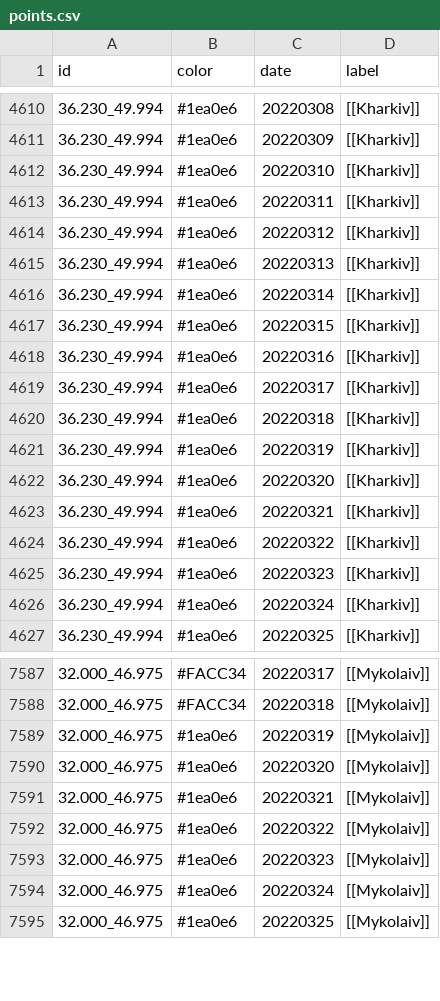
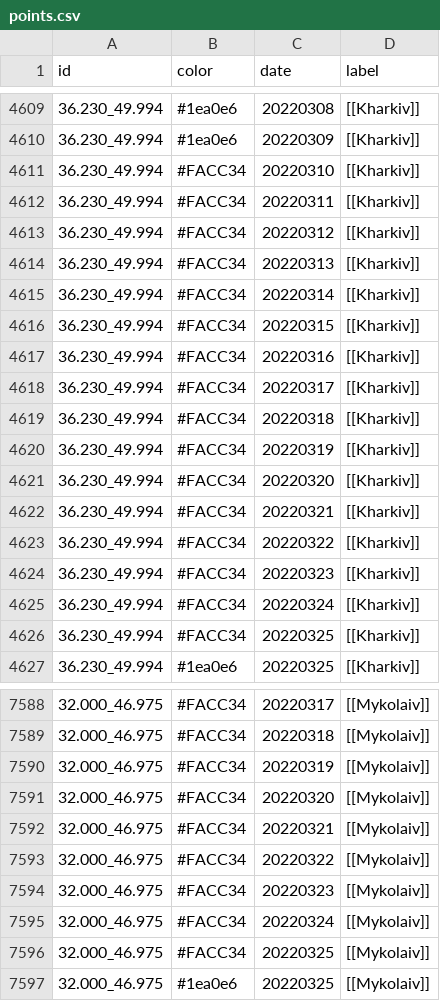
Before and after one commit to Valexandre/Ukrus, a CSV file: csv_ukr/points.csv, drawn as a sheet; only a part is shown, gaps mark what is left out; the diff covers the shown part only.

```diff
--- a/csv_ukr/points.csv
+++ b/csv_ukr/points.csv
@@ -4611,17 +4610,18 @@
 "36.230_49.994","#1ea0e6","20220309","[[Kharkiv]]"
-"36.230_49.994","#1ea0e6","20220310","[[Kharkiv]]"
-"36.230_49.994","#1ea0e6","20220311","[[Kharkiv]]"
-"36.230_49.994","#1ea0e6","20220312","[[Kharkiv]]"
-"36.230_49.994","#1ea0e6","20220313","[[Kharkiv]]"
-"36.230_49.994","#1ea0e6","20220314","[[Kharkiv]]"
-"36.230_49.994","#1ea0e6","20220315","[[Kharkiv]]"
-"36.230_49.994","#1ea0e6","20220316","[[Kharkiv]]"
-"36.230_49.994","#1ea0e6","20220317","[[Kharkiv]]"
-"36.230_49.994","#1ea0e6","20220318","[[Kharkiv]]"
-"36.230_49.994","#1ea0e6","20220319","[[Kharkiv]]"
-"36.230_49.994","#1ea0e6","20220320","[[Kharkiv]]"
-"36.230_49.994","#1ea0e6","20220321","[[Kharkiv]]"
-"36.230_49.994","#1ea0e6","20220322","[[Kharkiv]]"
-"36.230_49.994","#1ea0e6","20220323","[[Kharkiv]]"
-"36.230_49.994","#1ea0e6","20220324","[[Kharkiv]]"
+"36.230_49.994","#FACC34","20220310","[[Kharkiv]]"
+"36.230_49.994","#FACC34","20220311","[[Kharkiv]]"
+"36.230_49.994","#FACC34","20220312","[[Kharkiv]]"
+"36.230_49.994","#FACC34","20220313","[[Kharkiv]]"
+"36.230_49.994","#FACC34","20220314","[[Kharkiv]]"
+"36.230_49.994","#FACC34","20220315","[[Kharkiv]]"
+"36.230_49.994","#FACC34","20220316","[[Kharkiv]]"
+"36.230_49.994","#FACC34","20220317","[[Kharkiv]]"
+"36.230_49.994","#FACC34","20220318","[[Kharkiv]]"
+"36.230_49.994","#FACC34","20220319","[[Kharkiv]]"
+"36.230_49.994","#FACC34","20220320","[[Kharkiv]]"
+"36.230_49.994","#FACC34","20220321","[[Kharkiv]]"
+"36.230_49.994","#FACC34","20220322","[[Kharkiv]]"
+"36.230_49.994","#FACC34","20220323","[[Kharkiv]]"
+"36.230_49.994","#FACC34","20220324","[[Kharkiv]]"
+"36.230_49.994","#FACC34","20220325","[[Kharkiv]]"
 "36.230_49.994","#1ea0e6","20220325","[[Kharkiv]]"
@@ -7588,8 +7589,9 @@
 "32.000_46.975","#FACC34","20220318","[[Mykolaiv]]"
-"32.000_46.975","#1ea0e6","20220319","[[Mykolaiv]]"
-"32.000_46.975","#1ea0e6","20220320","[[Mykolaiv]]"
-"32.000_46.975","#1ea0e6","20220321","[[Mykolaiv]]"
-"32.000_46.975","#1ea0e6","20220322","[[Mykolaiv]]"
-"32.000_46.975","#1ea0e6","20220323","[[Mykolaiv]]"
-"32.000_46.975","#1ea0e6","20220324","[[Mykolaiv]]"
+"32.000_46.975","#FACC34","20220319","[[Mykolaiv]]"
+"32.000_46.975","#FACC34","20220320","[[Mykolaiv]]"
+"32.000_46.975","#FACC34","20220321","[[Mykolaiv]]"
+"32.000_46.975","#FACC34","20220322","[[Mykolaiv]]"
+"32.000_46.975","#FACC34","20220323","[[Mykolaiv]]"
+"32.000_46.975","#FACC34","20220324","[[Mykolaiv]]"
+"32.000_46.975","#FACC34","20220325","[[Mykolaiv]]"
 "32.000_46.975","#1ea0e6","20220325","[[Mykolaiv]]"
```
Also changed, not shown: 1 added row, 1 removed row and 47 edited cells elsewhere in this file.
